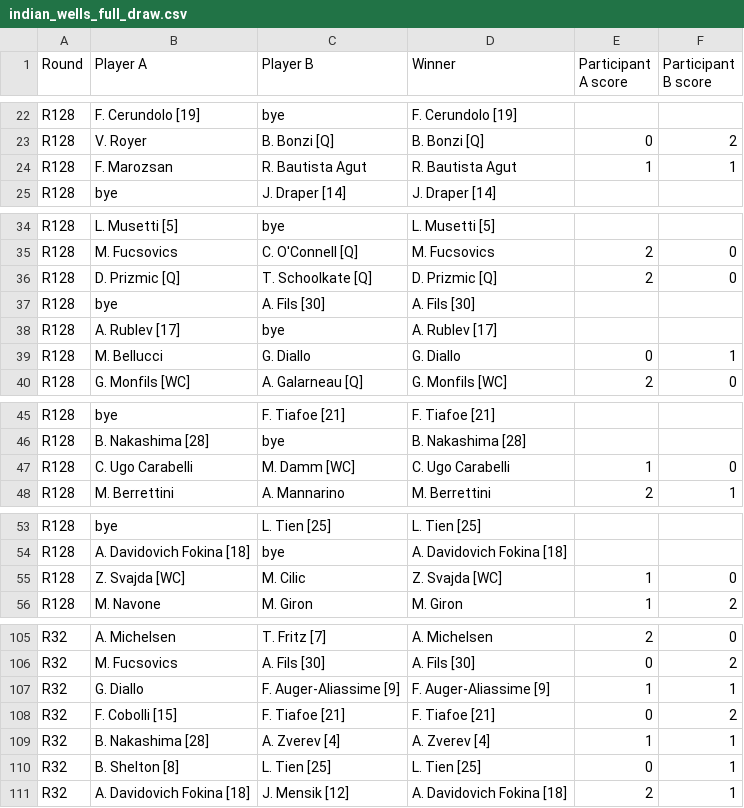
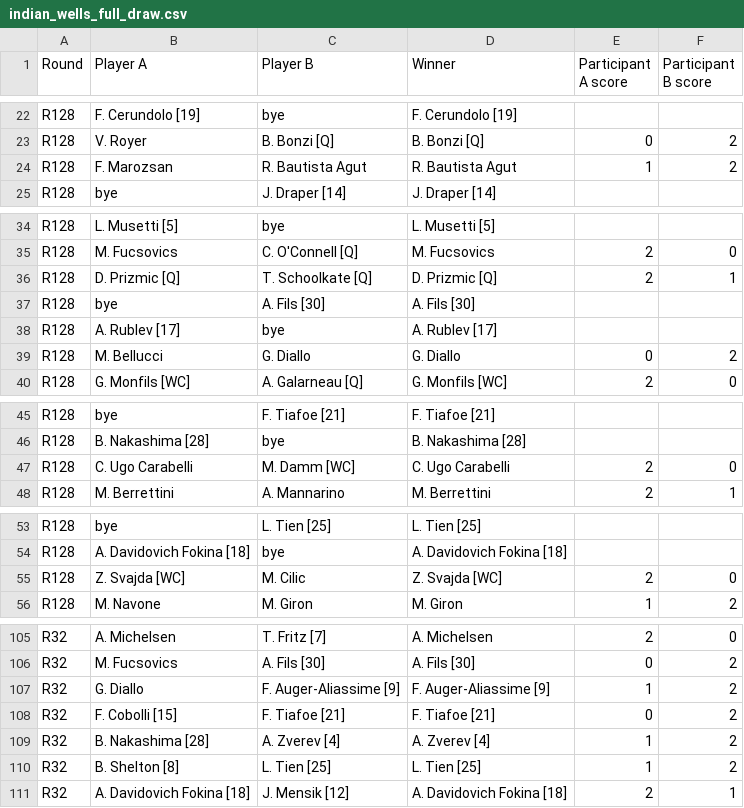
Before and after one commit to bennygiardina/tabellone_via_url, a CSV file: indian_wells_full_draw.csv, drawn as a sheet; only a part is shown, gaps mark what is left out; the diff covers the shown part only.

```diff
--- a/indian_wells_full_draw.csv
+++ b/indian_wells_full_draw.csv
@@ -23,3 +23,3 @@ R128,F. Cerundolo [19],bye,F. Cerundolo [19],,
 R128,V. Royer,B. Bonzi [Q],B. Bonzi [Q],0,2
-R128,F. Marozsan,R. Bautista Agut,R. Bautista Agut,1,1
+R128,F. Marozsan,R. Bautista Agut,R. Bautista Agut,1,2
 R128,bye,J. Draper [14],J. Draper [14],,
@@ -35,6 +35,6 @@ R128,L. Musetti [5],bye,L. Musetti [5],,
 R128,M. Fucsovics,C. O'Connell [Q],M. Fucsovics,2,0
-R128,D. Prizmic [Q],T. Schoolkate [Q],D. Prizmic [Q],2,0
+R128,D. Prizmic [Q],T. Schoolkate [Q],D. Prizmic [Q],2,1
 R128,bye,A. Fils [30],A. Fils [30],,
 R128,A. Rublev [17],bye,A. Rublev [17],,
-R128,M. Bellucci,G. Diallo,G. Diallo,0,1
+R128,M. Bellucci,G. Diallo,G. Diallo,0,2
 R128,G. Monfils [WC],A. Galarneau [Q],G. Monfils [WC],2,0
@@ -46,3 +46,3 @@ R128,bye,F. Tiafoe [21],F. Tiafoe [21],,
 R128,B. Nakashima [28],bye,B. Nakashima [28],,
-R128,C. Ugo Carabelli,M. Damm [WC],C. Ugo Carabelli,1,0
+R128,C. Ugo Carabelli,M. Damm [WC],C. Ugo Carabelli,2,0
 R128,M. Berrettini,A. Mannarino,M. Berrettini,2,1
@@ -54,3 +54,3 @@ R128,bye,L. Tien [25],L. Tien [25],,
 R128,A. Davidovich Fokina [18],bye,A. Davidovich Fokina [18],,
-R128,Z. Svajda [WC],M. Cilic,Z. Svajda [WC],1,0
+R128,Z. Svajda [WC],M. Cilic,Z. Svajda [WC],2,0
 R128,M. Navone,M. Giron,M. Giron,1,2
@@ -106,6 +106,6 @@ R32,A. Michelsen,T. Fritz [7],A. Michelsen,2,0
 R32,M. Fucsovics,A. Fils [30],A. Fils [30],0,2
-R32,G. Diallo,F. Auger-Aliassime [9],F. Auger-Aliassime [9],1,1
+R32,G. Diallo,F. Auger-Aliassime [9],F. Auger-Aliassime [9],1,2
 R32,F. Cobolli [15],F. Tiafoe [21],F. Tiafoe [21],0,2
-R32,B. Nakashima [28],A. Zverev [4],A. Zverev [4],1,1
-R32,B. Shelton [8],L. Tien [25],L. Tien [25],0,1
+R32,B. Nakashima [28],A. Zverev [4],A. Zverev [4],1,2
+R32,B. Shelton [8],L. Tien [25],L. Tien [25],1,2
 R32,A. Davidovich Fokina [18],J. Mensik [12],A. Davidovich Fokina [18],2,1
```
Also changed, not shown: 11 edited cells elsewhere in this file.
